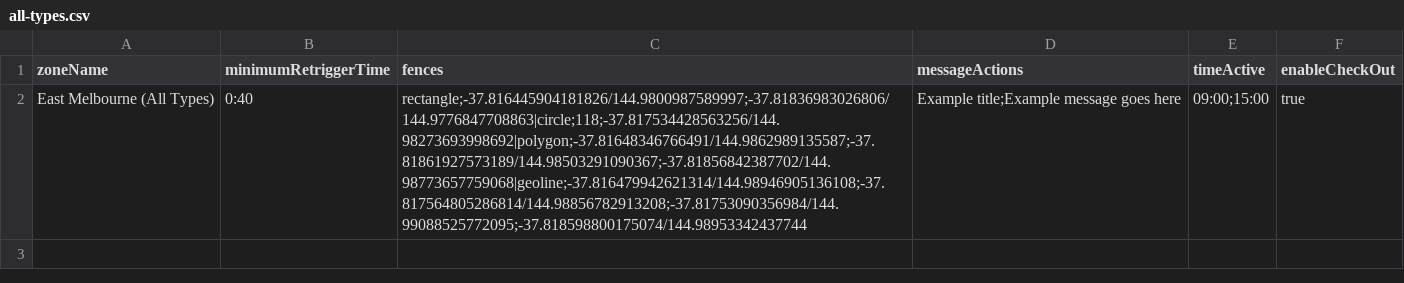
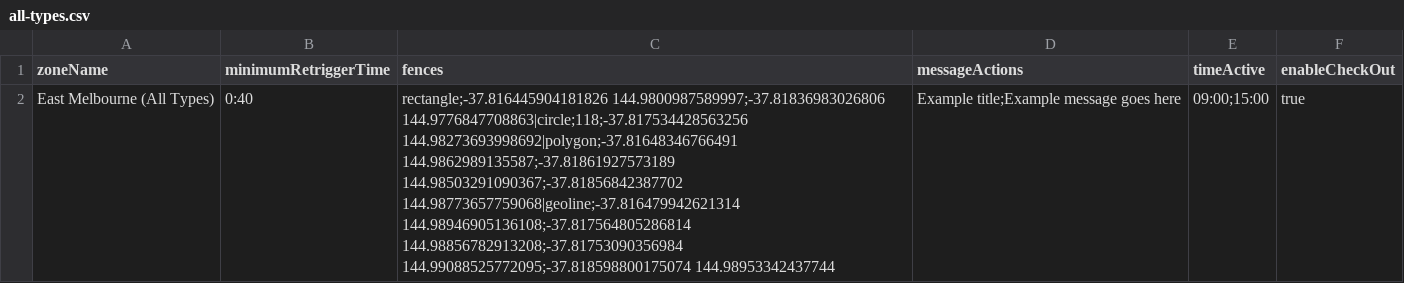
Before and after one commit to Bluedot-Innovation/Zone-Importer, a CSV file: csv/all-types.csv, drawn as a sheet.

Commit message:
Replaced slashes in all-types.csv

```diff
--- a/csv/all-types.csv
+++ b/csv/all-types.csv
@@ -1,2 +1,2 @@
 zoneName,minimumRetriggerTime,fences,messageActions,timeActive,enableCheckOut
-East Melbourne (All Types),0:40,rectangle;-37.816445904181826/144.9800987589997;-37.81836983026806/144.9776847708863|circle;118;-37.817534428563256/144.98273693998692|polygon;-37.81648346766491/144.9862989135587;-37.81861927573189/144.98503291090367;-37.81856842387702/144.98773657759068|geoline;-37.816479942621314/144.98946905136108;-37.817564805286814/144.98856782913208;-37.81753090356984/144.99088525772095;-37.818598800175074/144.98953342437744,Example title;Example message goes here,09:00;15:00,true
+East Melbourne (All Types),0:40,rectangle;-37.816445904181826 144.9800987589997;-37.81836983026806 144.9776847708863|circle;118;-37.817534428563256 144.98273693998692|polygon;-37.81648346766491 144.9862989135587;-37.81861927573189 144.98503291090367;-37.81856842387702 144.98773657759068|geoline;-37.816479942621314 144.98946905136108;-37.817564805286814 144.98856782913208;-37.81753090356984 144.99088525772095;-37.818598800175074 144.98953342437744,Example title;Example message goes here,09:00;15:00,true
```
